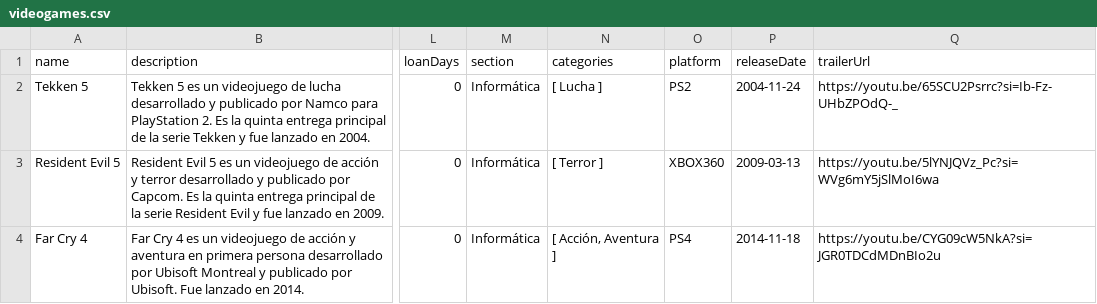
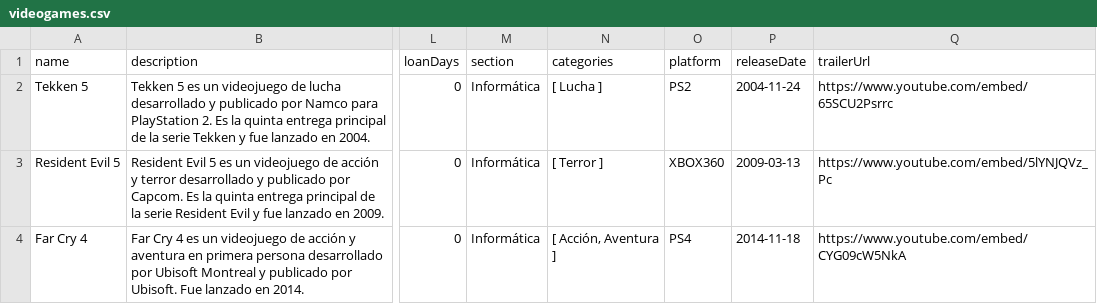
Before and after one commit to luciaponce-us/TFG-Cultura, a CSV file: backend/src/main/resources/data/videogames.csv, drawn as a sheet; only a part is shown, gaps mark what is left out; the diff names each change by its address in the sheet, - before the commit and + after, or states it on an @@ line.

Commit message:
chore(catalog): :seedling: change videogames trailers urls
Refs #34

```diff
--- a/backend/src/main/resources/data/videogames.csv
+++ b/backend/src/main/resources/data/videogames.csv
-Q2 (trailerUrl): https://youtu.be/65SCU2Psrrc?si=Ib-Fz-UHbZPOdQ-_
+Q2 (trailerUrl): https://www.youtube.com/embed/65SCU2Psrrc
-Q3 (trailerUrl): https://youtu.be/5lYNJQVz_Pc?si=WVg6mY5jSlMoI6wa
+Q3 (trailerUrl): https://www.youtube.com/embed/5lYNJQVz_Pc
-Q4 (trailerUrl): https://youtu.be/CYG09cW5NkA?si=JGR0TDCdMDnBIo2u
+Q4 (trailerUrl): https://www.youtube.com/embed/CYG09cW5NkA
```
